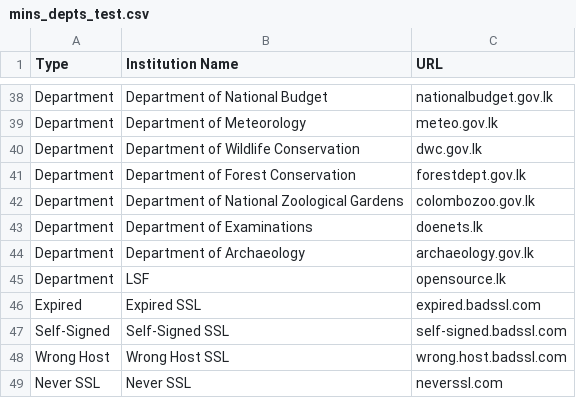
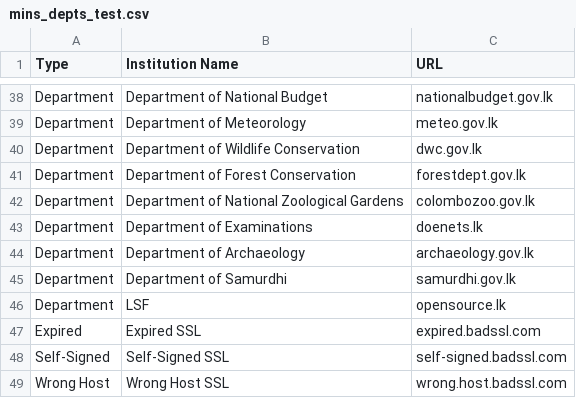
Before and after one commit to ChanukaUOJ/WebsiteScorecard, a CSV file: data/mins_depts_test.csv, drawn as a sheet; only a part is shown, gaps mark what is left out; the shorter side is filled out with more unchanged rows; the diff names each change by its address in the sheet, - before the commit and + after, or states it on an @@ line.

Commit message:
Add Department of Samurdhi to mins_depts_test.csv

```diff
--- a/data/mins_depts_test.csv
+++ b/data/mins_depts_test.csv
+row 45: Department | Department of Samurdhi | samurdhi.gov.lk
```
